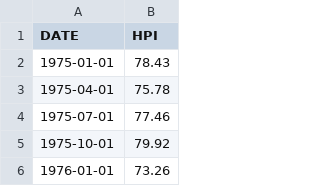
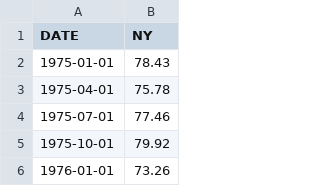
Before and after one commit to ChristinaPhm/ChristinaPhm.github.io, a CSV file: data/NYSTHPI.csv, drawn as a sheet; only a part is shown.

Commit message:
Update NYSTHPI.csv

```diff
--- a/data/NYSTHPI.csv
+++ b/data/NYSTHPI.csv
@@ -1,2 +1,2 @@
-DATE,HPI
+DATE,NY
 1975-01-01,78.43
```
